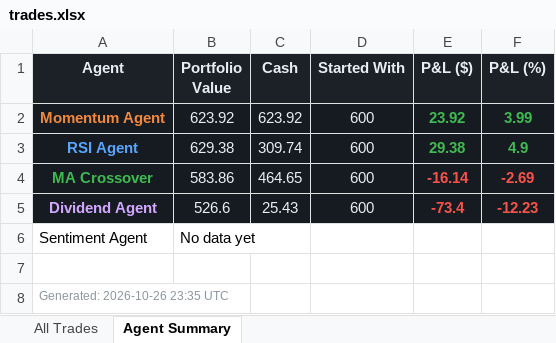
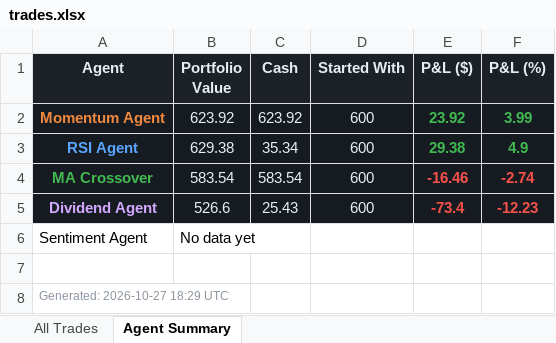
Before and after one commit to Gigantatoll/paper-trading, an Excel workbook: data/trades.xlsx, sheet Agent Summary, drawn as a sheet; values as stored, in another font and other column widths than the file's, no borders; the diff names each change by its address in the sheet, - before the commit and + after, or states it on an @@ line.

```diff
--- a/data/trades.xlsx (sheet Agent Summary)
+++ b/data/trades.xlsx (sheet Agent Summary)
-C3 (Cash): 309.74
+C3 (Cash): 35.34
-B4 (Portfolio Value): 583.86
+B4 (Portfolio Value): 583.54
-C4 (Cash): 464.65
+C4 (Cash): 583.54
-E4 (P&L ($)): -16.14
+E4 (P&L ($)): -16.46
-F4 (P&L (%)): -2.69
+F4 (P&L (%)): -2.74
-A8 (Agent): Generated: 2026-10-26 23:35 UTC
+A8 (Agent): Generated: 2026-10-27 18:29 UTC
```
Also changed, not shown: sheet All Trades, 6 other files.
